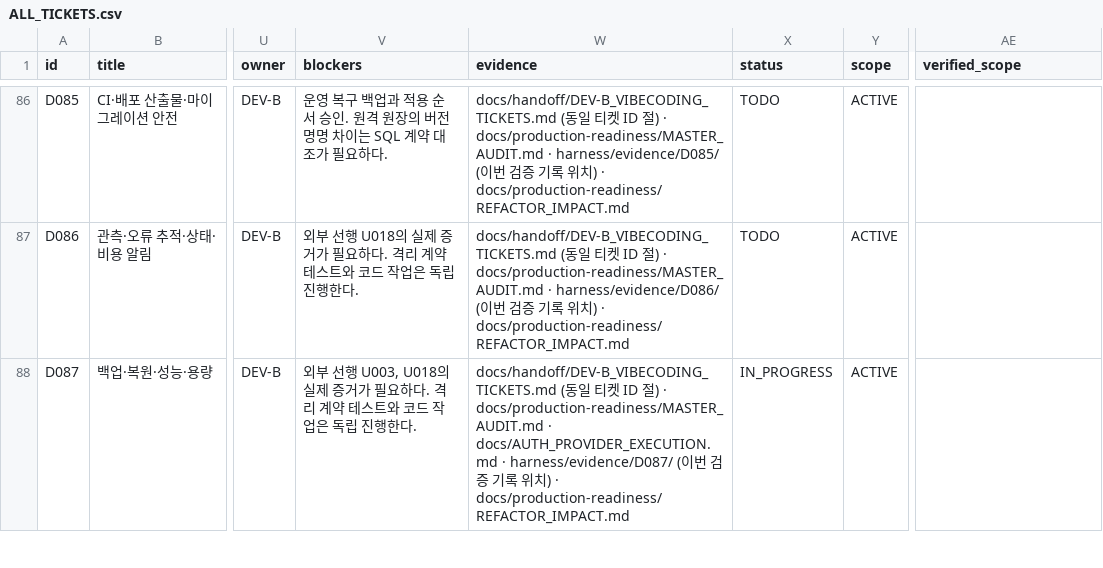
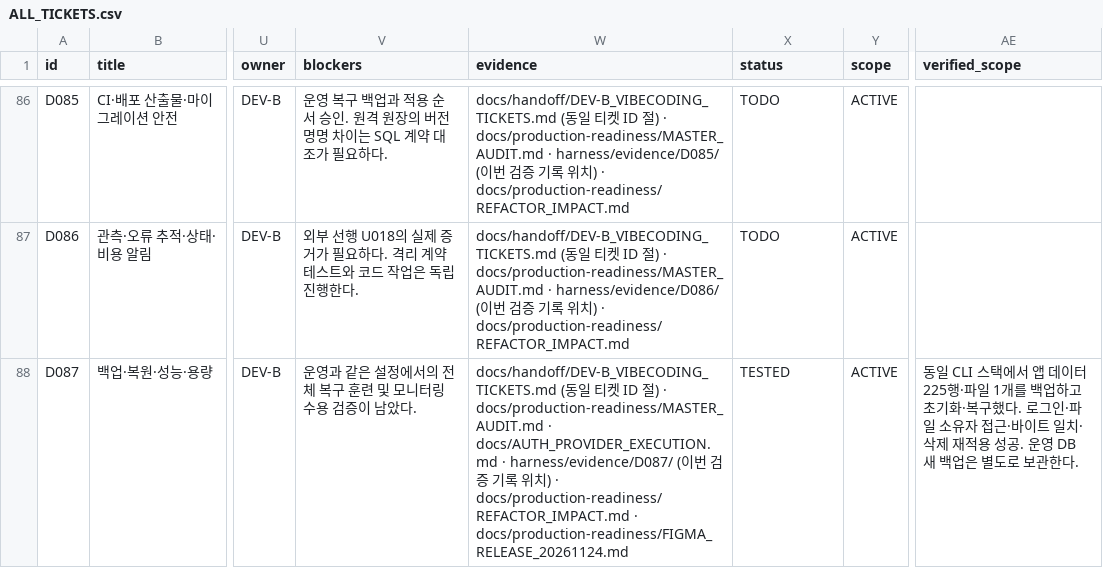
Before and after one commit to WooSungHyun03/AD-Me, a CSV file: docs/production-readiness/ALL_TICKETS.csv, drawn as a sheet; only a part is shown, gaps mark what is left out; the diff covers the shown part only; the diff names each change by its address in the sheet, - before the commit and + after, or states it on an @@ line.

Commit message:
Add Figma recommendation and campaign completion views

```diff
--- a/docs/production-readiness/ALL_TICKETS.csv
+++ b/docs/production-readiness/ALL_TICKETS.csv
-V88 (blockers): 외부 선행 U003, U018의 실제 증거가 필요하다. 격리 계약 테스트와 코드 작업은 독립 진행한다.
+V88 (blockers): 운영과 같은 설정에서의 전체 복구 훈련 및 모니터링 수용 검증이 남았다.
-W88 (evidence): …· docs/production-readiness/REFACTOR_IMPACT.md
+W88 (evidence): …· docs/production-readiness/REFACTOR_IMPACT.md · docs/production-readiness/FIGMA_RELEASE_20261124.md
-X88 (status): IN_PROGRESS
+X88 (status): TESTED
-AE88 (verified_scope): (empty)
+AE88 (verified_scope): 동일 CLI 스택에서 앱 데이터 225행·파일 1개를 백업하고 초기화·복구했다. 로그인·파일 소유자 접근·바이트 일치·삭제 재적용 성공. 운영 DB 새 백업은 별도로 보관한다.
```
Also changed, not shown: 11 edited cells elsewhere in this file, 16 other files.
